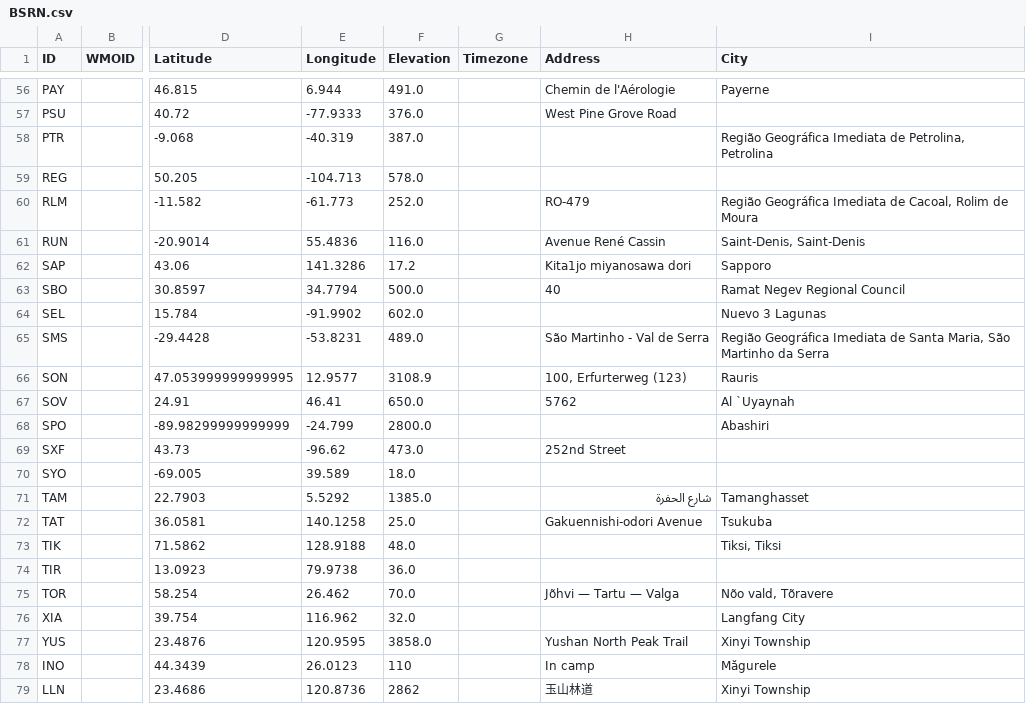
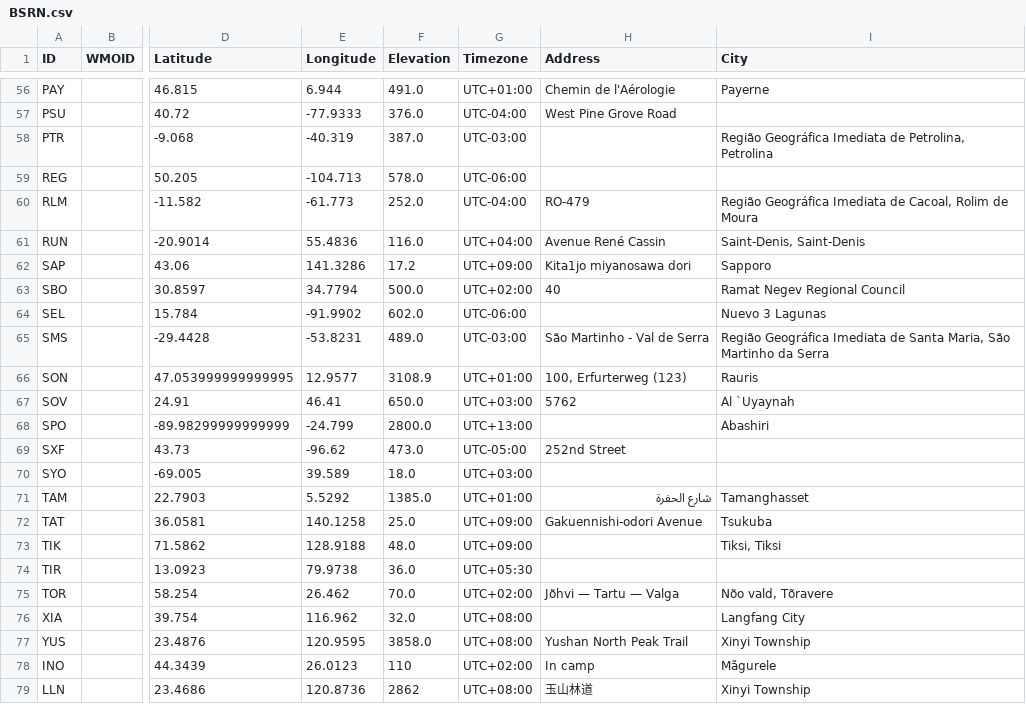
Before and after one commit to jcumbicosr/libinsitu, a CSV file: src/res/station-info/BSRN.csv, drawn as a sheet; only a part is shown, gaps mark what is left out; the diff covers the shown part only; the diff names each change by its address in the sheet, - before the commit and + after, or states it on an @@ line.

Commit message:
Correct parsing of timezone. Enriched CSV data with timezones

```diff
--- a/src/res/station-info/BSRN.csv
+++ b/src/res/station-info/BSRN.csv
-G56 (Timezone): (empty)
+G56 (Timezone): UTC+01:00
-G57 (Timezone): (empty)
+G57 (Timezone): UTC-04:00
-G58 (Timezone): (empty)
+G58 (Timezone): UTC-03:00
-G59 (Timezone): (empty)
+G59 (Timezone): UTC-06:00
-G60 (Timezone): (empty)
+G60 (Timezone): UTC-04:00
-G61 (Timezone): (empty)
+G61 (Timezone): UTC+04:00
-G62 (Timezone): (empty)
+G62 (Timezone): UTC+09:00
-G63 (Timezone): (empty)
+G63 (Timezone): UTC+02:00
-G64 (Timezone): (empty)
+G64 (Timezone): UTC-06:00
-G65 (Timezone): (empty)
+G65 (Timezone): UTC-03:00
-G66 (Timezone): (empty)
+G66 (Timezone): UTC+01:00
-G67 (Timezone): (empty)
+G67 (Timezone): UTC+03:00
-G68 (Timezone): (empty)
+G68 (Timezone): UTC+13:00
-G69 (Timezone): (empty)
+G69 (Timezone): UTC-05:00
-G70 (Timezone): (empty)
+G70 (Timezone): UTC+03:00
-G71 (Timezone): (empty)
+G71 (Timezone): UTC+01:00
-G72:G73 (Timezone): (empty)
+G72:G73 (Timezone): UTC+09:00
-G74 (Timezone): (empty)
+G74 (Timezone): UTC+05:30
-G75 (Timezone): (empty)
+G75 (Timezone): UTC+02:00
-G76:G77 (Timezone): (empty)
+G76:G77 (Timezone): UTC+08:00
-G78 (Timezone): (empty)
+G78 (Timezone): UTC+02:00
-G79 (Timezone): (empty)
+G79 (Timezone): UTC+08:00
```
Also changed, not shown: 54 edited cells elsewhere in this file, 7 other files.
